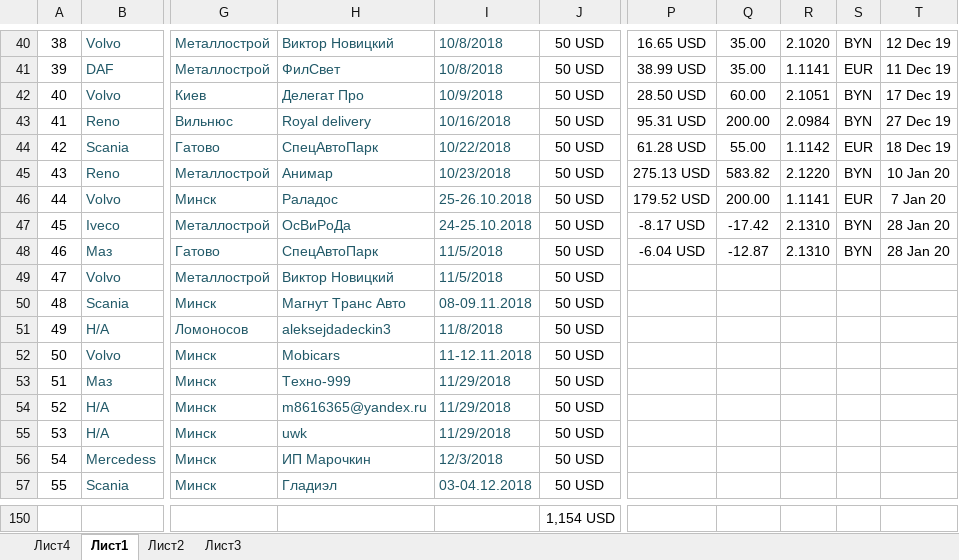
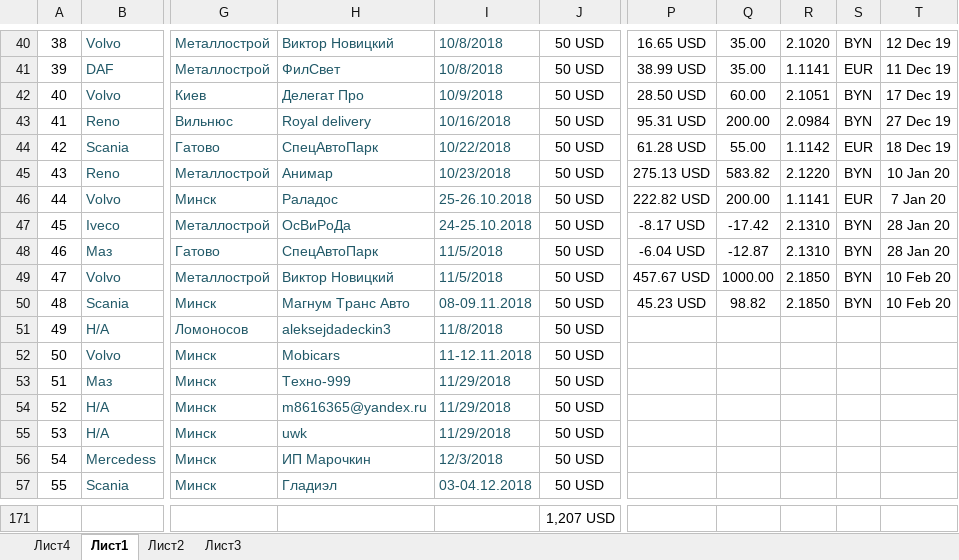
Before and after one commit to rutraq/Logistic, an Excel workbook: Машины.xlsx, sheet Лист1, drawn as a sheet; only a part is shown, gaps mark what is left out; values as stored, in another font and other column widths than the file's, no borders; addresses are those after the commit; the diff covers the shown part only; the diff names each change by its address in the sheet, - before the commit and + after, or states it on an @@ line.

```diff
--- a/Машины.xlsx (sheet Лист1)
+++ b/Машины.xlsx (sheet Лист1)
-P46: 179.52 USD
+P46: 222.82 USD
-P49: (empty)
+P49: 457.67 USD
-Q49: (empty)
+Q49: 1000.00
-R49:R50: (empty)
+R49:R50: 2.1850
-S49:S50: (empty)
+S49:S50: BYN
-T49:T50: (empty)
+T49:T50: 10 Feb 20
-H50: Магнут Транс Авто
+H50: Магнум Транс Авто
-P50: (empty)
+P50: 45.23 USD
-Q50: (empty)
+Q50: 98.82
-J171: 1,154 USD
+J171: 1,207 USD
```
Also changed, not shown: 23 added rows, 2 removed rows, cell formats and row numbers in column A elsewhere in this sheet, 13 other files.
